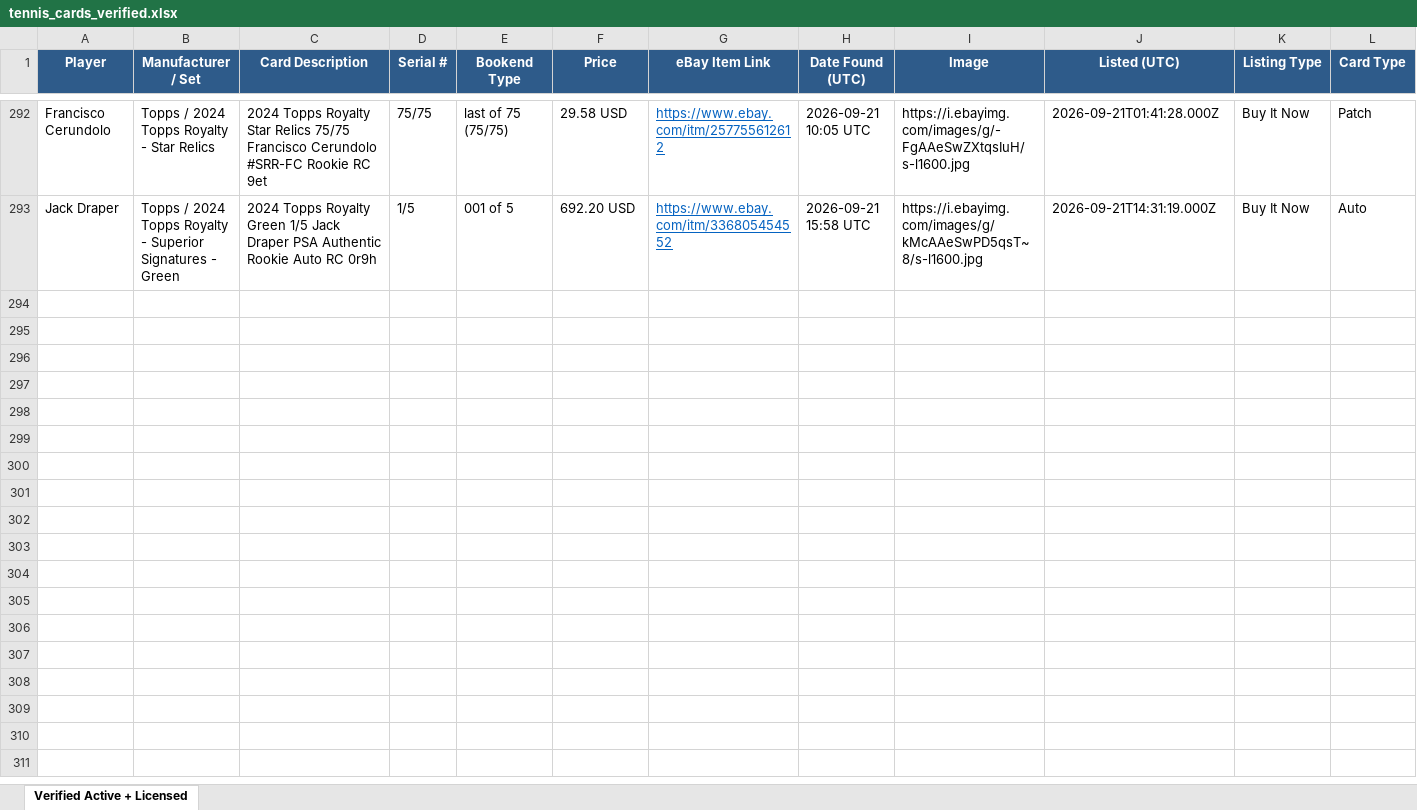
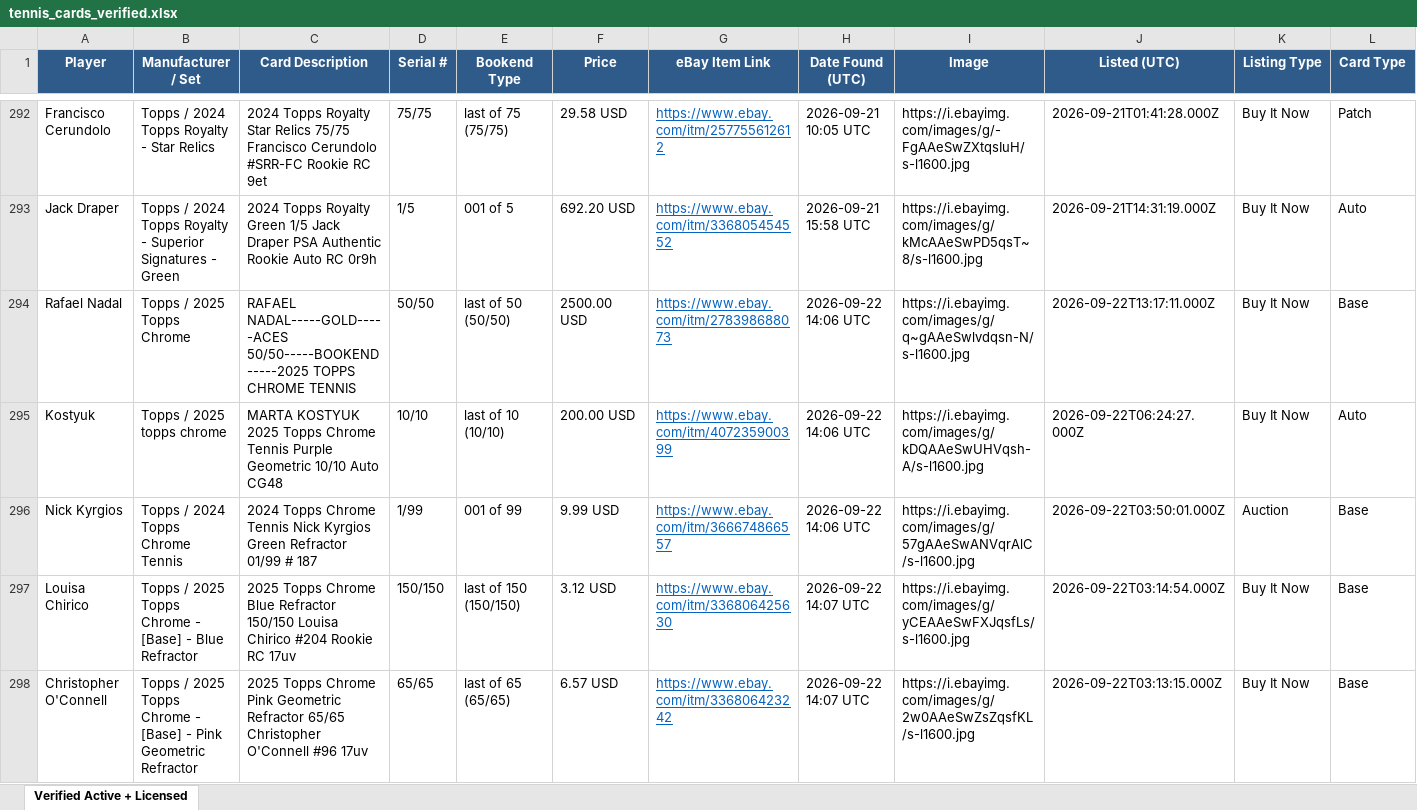
Before and after one commit to AN0ymous/tennis-card-engine, an Excel workbook: results/tennis_cards_verified.xlsx, sheet Verified Active + Licensed, drawn as a sheet; only a part is shown, gaps mark what is left out; values as stored, in another font and other column widths than the file's, no borders; rows hold the shown columns only; the diff covers the shown part only; the diff names each change by its address in the sheet, - before the commit and + after, or states it on an @@ line.

Commit message:
Scan results, 2026-09-22 14:07 UTC

```diff
--- a/results/tennis_cards_verified.xlsx (sheet Verified Active + Licensed)
+++ b/results/tennis_cards_verified.xlsx (sheet Verified Active + Licensed)
+row 294: Rafael Nadal | Topps / 2025 Topps Chrome | RAFAEL NADAL-----GOLD-----ACES 50/50-----BOOKEND-----2025 TOPPS CHROME TENNIS | 50/50 | last of 50 (50/50) | 2500.00 USD | https://www.ebay.com/itm/278398688073 | 2026-09-22 14:06 UTC | https://i.ebayimg.com/images/g/q~gAAeSwlvdqsn-N/s-l1600.jpg | 2026-09-22T13:17:11.000Z | Buy It Now | Base
+row 295: Kostyuk | Topps / 2025 topps chrome | MARTA KOSTYUK 2025 Topps Chrome Tennis Purple Geometric 10/10 Auto CG48 | 10/10 | last of 10 (10/10) | 200.00 USD | https://www.ebay.com/itm/407235900399 | 2026-09-22 14:06 UTC | https://i.ebayimg.com/images/g/kDQAAeSwUHVqsh-A/s-l1600.jpg | 2026-09-22T06:24:27.000Z | Buy It Now | Auto
+row 296: Nick Kyrgios | Topps / 2024 Topps Chrome Tennis | 2024 Topps Chrome Tennis Nick Kyrgios Green Refractor 01/99 # 187 | 1/99 | 001 of 99 | 9.99 USD | https://www.ebay.com/itm/366674866557 | 2026-09-22 14:06 UTC | https://i.ebayimg.com/images/g/57gAAeSwANVqrAlC/s-l1600.jpg | 2026-09-22T03:50:01.000Z | Auction | Base
+row 297: Louisa Chirico | Topps / 2025 Topps Chrome - [Base] - Blue Refractor | 2025 Topps Chrome Blue Refractor 150/150 Louisa Chirico #204 Rookie RC 17uv | 150/150 | last of 150 (150/150) | 3.12 USD | https://www.ebay.com/itm/336806425630 | 2026-09-22 14:07 UTC | https://i.ebayimg.com/images/g/yCEAAeSwFXJqsfLs/s-l1600.jpg | 2026-09-22T03:14:54.000Z | Buy It Now | Base
+row 298: Christopher O'Connell | Topps / 2025 Topps Chrome - [Base] - Pink Geometric Refractor | 2025 Topps Chrome Pink Geometric Refractor 65/65 Christopher O'Connell #96 17uv | 65/65 | last of 65 (65/65) | 6.57 USD | https://www.ebay.com/itm/336806423242 | 2026-09-22 14:07 UTC | https://i.ebayimg.com/images/g/2w0AAeSwZsZqsfKL/s-l1600.jpg | 2026-09-22T03:13:15.000Z | Buy It Now | Base
```
Also changed, not shown: 17 added rows elsewhere in this sheet, 8 other files.
